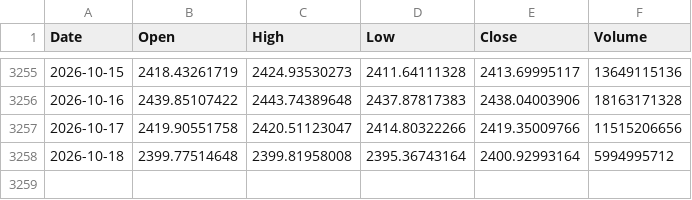
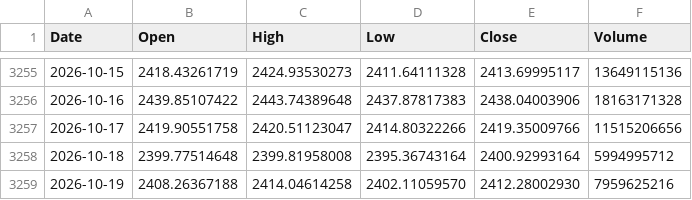
Before and after one commit to Mario-SO/ohlcv, a CSV file: data/eth.csv, drawn as a sheet; only a part is shown, gaps mark what is left out; the diff names each change by its address in the sheet, - before the commit and + after, or states it on an @@ line.

```diff
--- a/data/eth.csv
+++ b/data/eth.csv
+row 3259: 2026-10-19 | 2408.26367188 | 2414.04614258 | 2402.11059570 | 2412.28002930 | 7959625216
```
Also changed, not shown: data/btc.csv, data/gold.csv.
